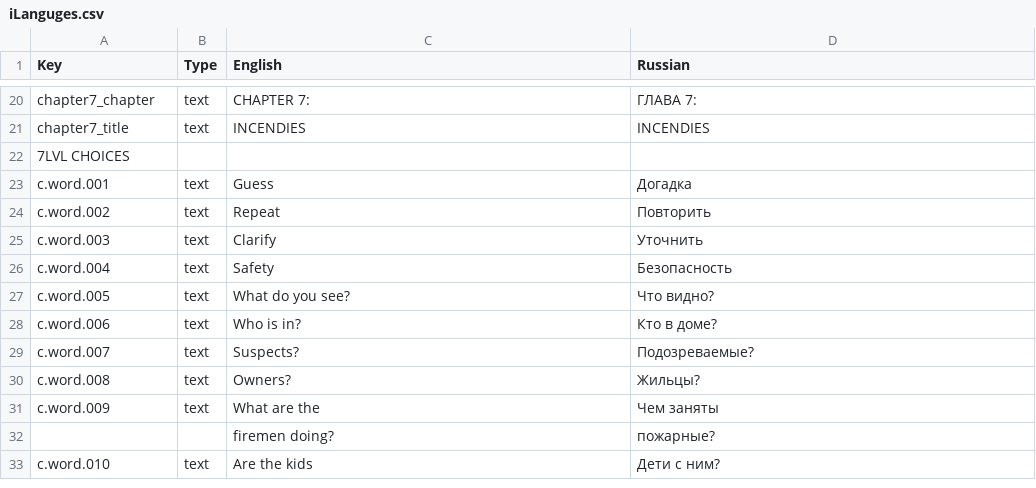
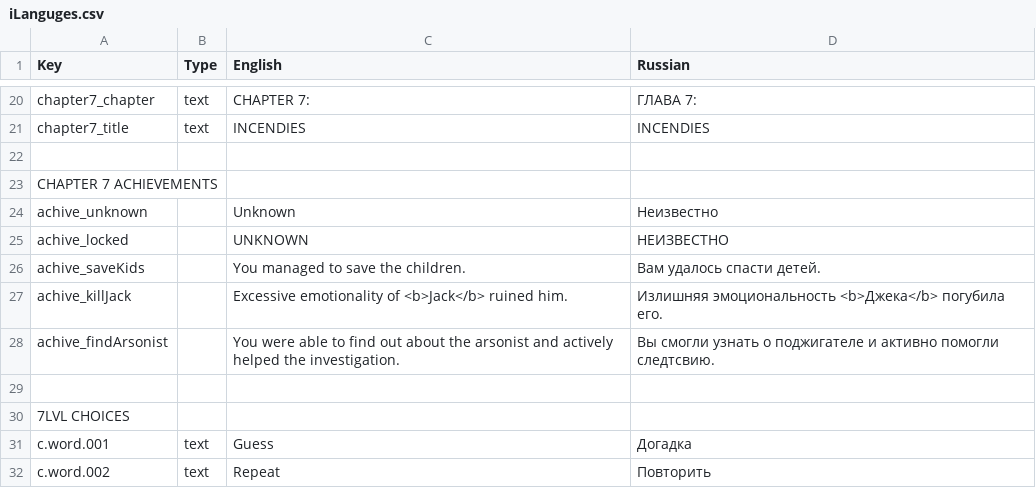
Before and after one commit to DeMoZ/Midline85, a CSV file: Call991/Assets/Resources/iLanguges.csv, drawn as a sheet; only a part is shown, gaps mark what is left out; the shorter side is filled out with more unchanged rows; the diff names each change by its address in the sheet, - before the commit and + after, or states it on an @@ line.

Commit message:
Created logic for achievement setup and calculation.

```diff
--- a/Call991/Assets/Resources/iLanguges.csv
+++ b/Call991/Assets/Resources/iLanguges.csv
+row 22: (empty)
+row 23: CHAPTER 7 ACHIEVEMENTS
+row 24: achive_unknown |  | Unknown | Неизвестно
+row 25: achive_locked |  | UNKNOWN | НЕИЗВЕСТНО
+row 26: achive_saveKids |  | You managed to save the children. | Вам удалось спасти детей.
+row 27: achive_killJack |  | Excessive emotionality of <b>Jack</b> ruined him. | Излишняя эмоциональность <b>Джека</b> погубила его.
+row 28: achive_findArsonist |  | You were able to find out about the arsonist and actively helped the investigation. | Вы смогли узнать о поджигателе и активно помогли следтсвию.
+row 29: (empty)
```
Also changed, not shown: 13 other files.
